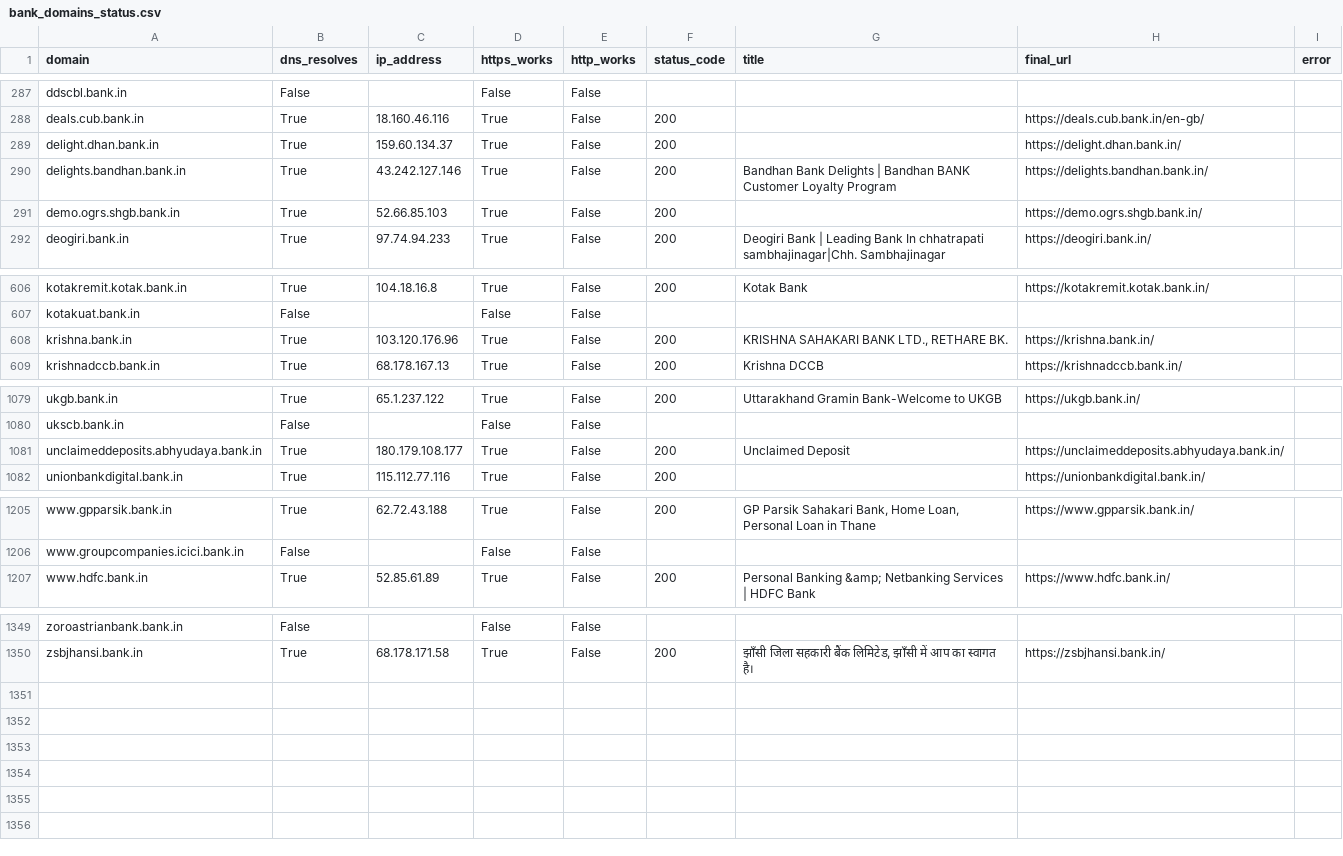
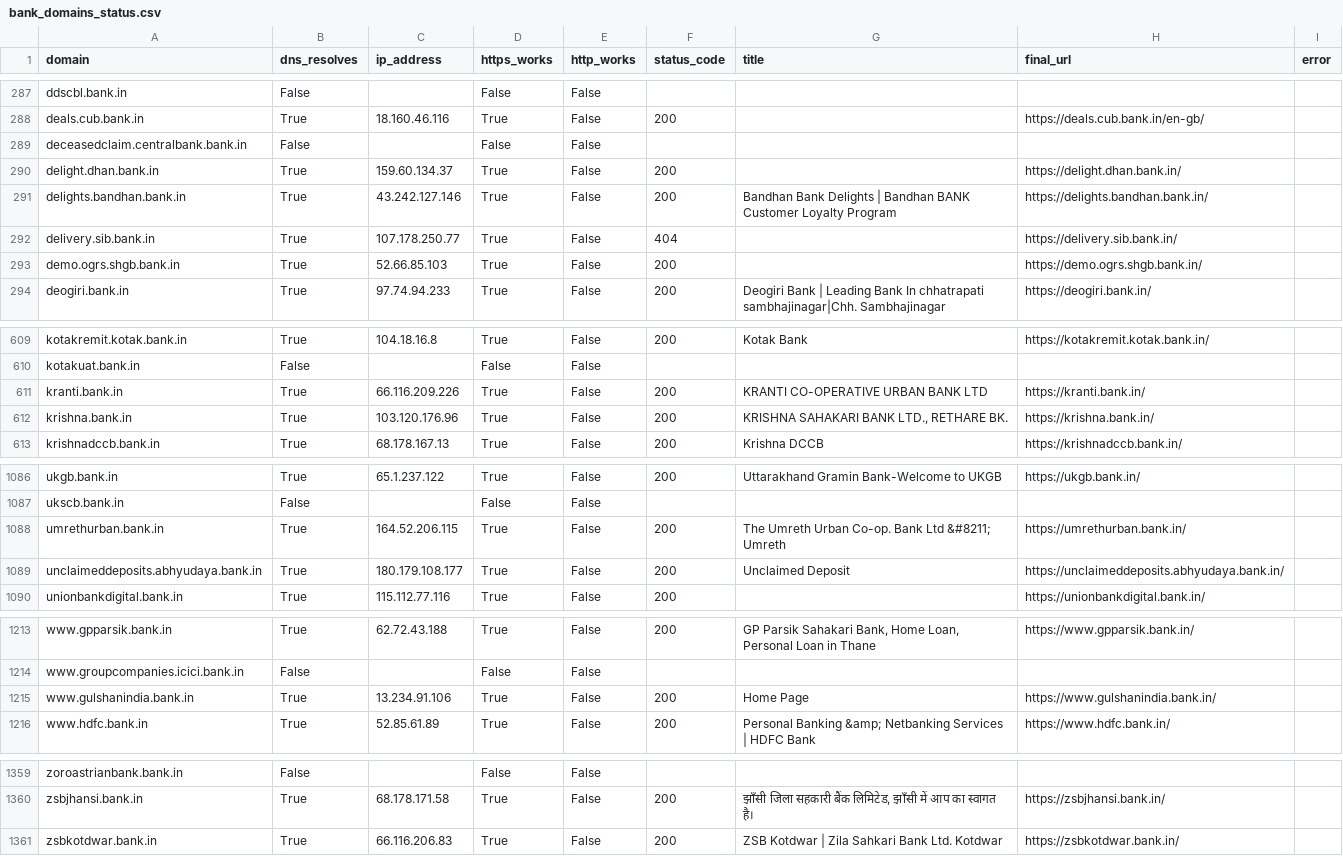
Before and after one commit to CCAgentOrg/bank-in-domains, a CSV file: data/bank_domains_status.csv, drawn as a sheet; only a part is shown, gaps mark what is left out; the diff covers the shown part only.

```diff
--- a/data/bank_domains_status.csv
+++ b/data/bank_domains_status.csv
@@ -288,4 +288,6 @@ ddscbl.bank.in,False,,False,False,,,,
 deals.cub.bank.in,True,18.160.46.116,True,False,200,,https://deals.cub.bank.in/en-gb/,
+deceasedclaim.centralbank.bank.in,False,,False,False,,,,
 delight.dhan.bank.in,True,159.60.134.37,True,False,200,,https://delight.dhan.bank.in/,
 delights.bandhan.bank.in,True,43.242.127.146,True,False,200,Bandhan Bank Delights | Bandhan BANK Customer Loyalty Program,https://delights.bandhan.bank.in/,
+delivery.sib.bank.in,True,107.178.250.77,True,False,404,,https://delivery.sib.bank.in/,
 demo.ogrs.shgb.bank.in,True,52.66.85.103,True,False,200,,https://demo.ogrs.shgb.bank.in/,
@@ -607,2 +610,3 @@ kotakremit.kotak.bank.in,True,104.18.16.8,True,False,200,Kotak Bank,https://kota
 kotakuat.bank.in,False,,False,False,,,,
+kranti.bank.in,True,66.116.209.226,True,False,200,KRANTI CO-OPERATIVE URBAN BANK LTD,https://kranti.bank.in/,
 krishna.bank.in,True,103.120.176.96,True,False,200,"KRISHNA SAHAKARI BANK LTD., RETHARE BK.",https://krishna.bank.in/,
@@ -1081,2 +1088,3 @@ ukgb.bank.in,True,65.1.237.122,True,False,200,Uttarakhand Gramin Bank-Welcome to
 ukscb.bank.in,False,,False,False,,,,
+umrethurban.bank.in,True,164.52.206.115,True,False,200,The Umreth Urban Co-op. Bank Ltd &#8211; Umreth,https://umrethurban.bank.in/,
 unclaimeddeposits.abhyudaya.bank.in,True,180.179.108.177,True,False,200,Unclaimed Deposit,https://unclaimeddeposits.abhyudaya.bank.in/,
@@ -1207,2 +1215,3 @@ www.gpparsik.bank.in,True,62.72.43.188,True,False,200,"GP Parsik Sahakari Bank,
 www.groupcompanies.icici.bank.in,False,,False,False,,,,
+www.gulshanindia.bank.in,True,13.234.91.106,True,False,200,Home Page,https://www.gulshanindia.bank.in/,
 www.hdfc.bank.in,True,52.85.61.89,True,False,200,Personal Banking &amp; Netbanking Services | HDFC Bank,https://www.hdfc.bank.in/,
@@ -1351 +1361,2 @@ zoroastrianbank.bank.in,False,,False,False,,,,
 zsbjhansi.bank.in,True,68.178.171.58,True,False,200,"झाँसी जिला सहकारी बैंक लिमिटेड, झाँसी में आप का स्वागत है।",https://zsbjhansi.bank.in/,
+zsbkotdwar.bank.in,True,66.116.206.83,True,False,200,ZSB Kotdwar | Zila Sahkari Bank Ltd. Kotdwar,https://zsbkotdwar.bank.in/,
```
Also changed, not shown: 5 added rows elsewhere in this file, 1 other file.
